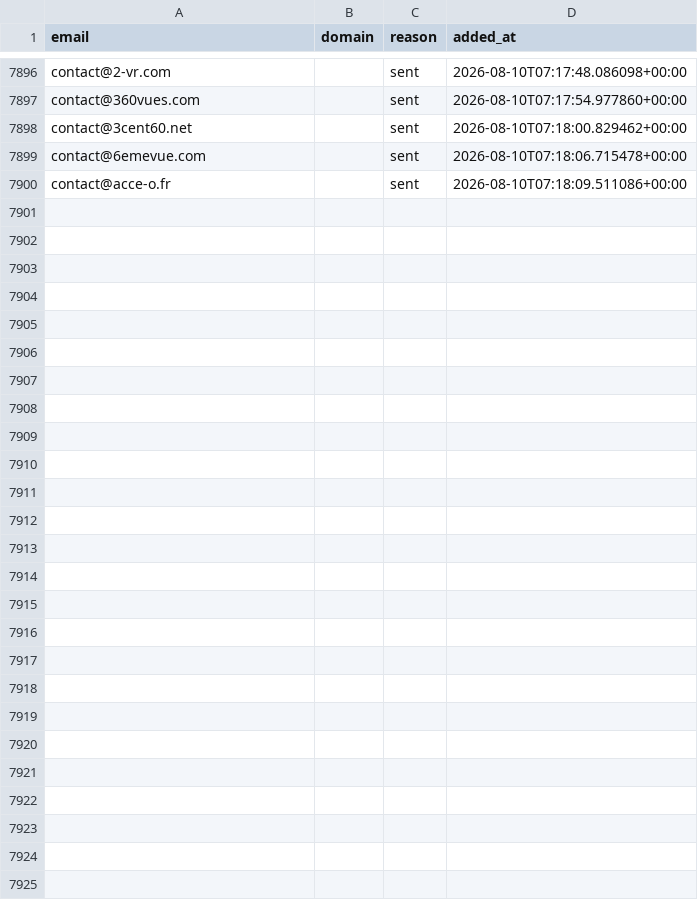
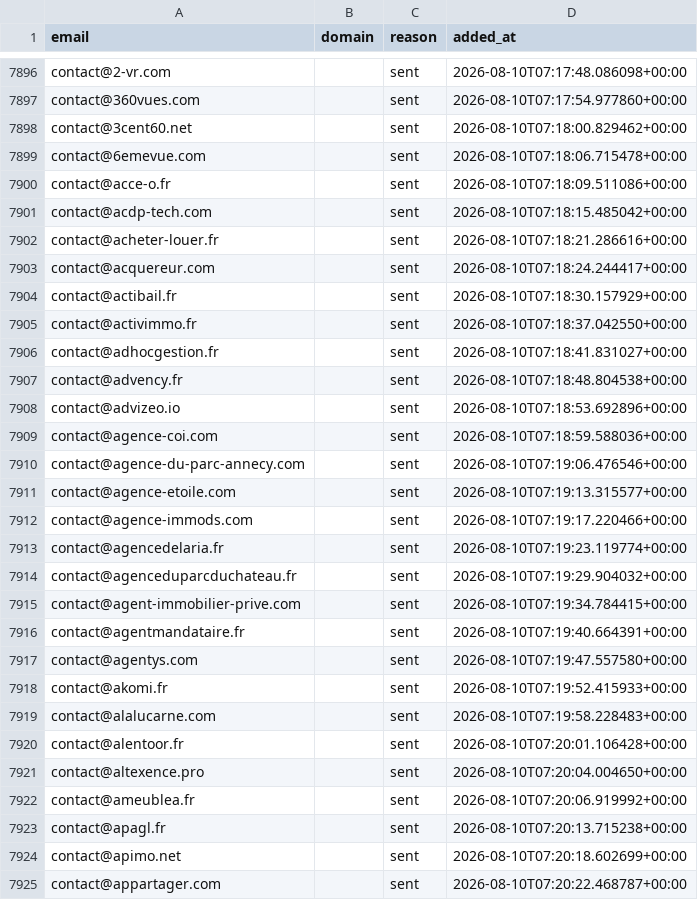
Before and after one commit to romtaug2/SupportAI-Emailing, a CSV file: emailing/data/suppression.csv, drawn as a sheet; only a part is shown, gaps mark what is left out; the diff names each change by its address in the sheet, - before the commit and + after, or states it on an @@ line.

Commit message:
chore: persist suppression (envois SupportAI)

```diff
--- a/emailing/data/suppression.csv
+++ b/emailing/data/suppression.csv
+row 7901: contact@acdp-tech.com |  | sent | 2026-08-10T07:18:15.485042+00:00
+row 7902: contact@acheter-louer.fr |  | sent | 2026-08-10T07:18:21.286616+00:00
+row 7903: contact@acquereur.com |  | sent | 2026-08-10T07:18:24.244417+00:00
+row 7904: contact@actibail.fr |  | sent | 2026-08-10T07:18:30.157929+00:00
+row 7905: contact@activimmo.fr |  | sent | 2026-08-10T07:18:37.042550+00:00
+row 7906: contact@adhocgestion.fr |  | sent | 2026-08-10T07:18:41.831027+00:00
+row 7907: contact@advency.fr |  | sent | 2026-08-10T07:18:48.804538+00:00
+row 7908: contact@advizeo.io |  | sent | 2026-08-10T07:18:53.692896+00:00
+row 7909: contact@agence-coi.com |  | sent | 2026-08-10T07:18:59.588036+00:00
+row 7910: contact@agence-du-parc-annecy.com |  | sent | 2026-08-10T07:19:06.476546+00:00
+row 7911: contact@agence-etoile.com |  | sent | 2026-08-10T07:19:13.315577+00:00
+row 7912: contact@agence-immods.com |  | sent | 2026-08-10T07:19:17.220466+00:00
+row 7913: contact@agencedelaria.fr |  | sent | 2026-08-10T07:19:23.119774+00:00
+row 7914: contact@agenceduparcduchateau.fr |  | sent | 2026-08-10T07:19:29.904032+00:00
+row 7915: contact@agent-immobilier-prive.com |  | sent | 2026-08-10T07:19:34.784415+00:00
+row 7916: contact@agentmandataire.fr |  | sent | 2026-08-10T07:19:40.664391+00:00
+row 7917: contact@agentys.com |  | sent | 2026-08-10T07:19:47.557580+00:00
+row 7918: contact@akomi.fr |  | sent | 2026-08-10T07:19:52.415933+00:00
+row 7919: contact@alalucarne.com |  | sent | 2026-08-10T07:19:58.228483+00:00
+row 7920: contact@alentoor.fr |  | sent | 2026-08-10T07:20:01.106428+00:00
+row 7921: contact@altexence.pro |  | sent | 2026-08-10T07:20:04.004650+00:00
+row 7922: contact@ameublea.fr |  | sent | 2026-08-10T07:20:06.919992+00:00
+row 7923: contact@apagl.fr |  | sent | 2026-08-10T07:20:13.715238+00:00
+row 7924: contact@apimo.net |  | sent | 2026-08-10T07:20:18.602699+00:00
+row 7925: contact@appartager.com |  | sent | 2026-08-10T07:20:22.468787+00:00
```
